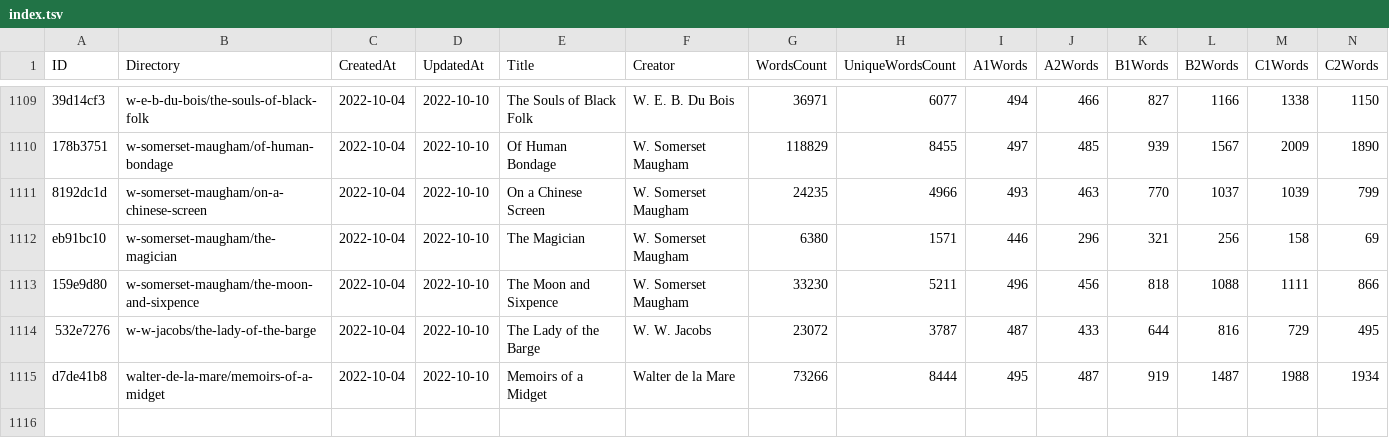
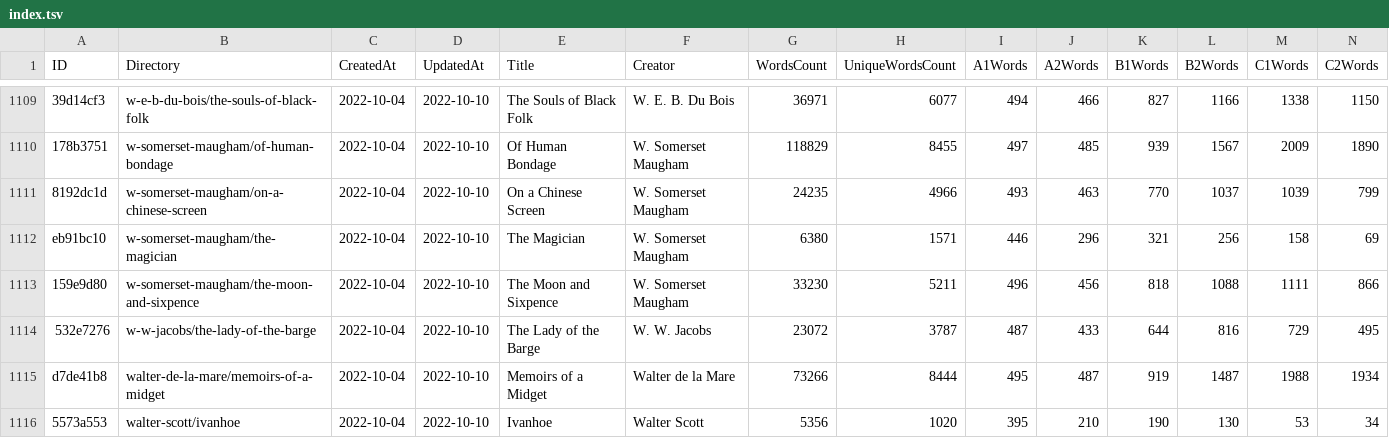
Before and after one commit to zaban-asly/library, a TSV file: index.tsv, drawn as a sheet; only a part is shown, gaps mark what is left out; rows hold the shown columns only; the diff names each change by its address in the sheet, - before the commit and + after, or states it on an @@ line.

Commit message:
Ivanhoe

```diff
--- a/index.tsv
+++ b/index.tsv
+row 1116: 5573a553 | walter-scott/ivanhoe | 2022-10-04 | 2022-10-10 | Ivanhoe | Walter Scott | 5356 | 1020 | 395 | 210 | 190 | 130 | 53 | 34
```
Also changed, not shown: 4 other files.
